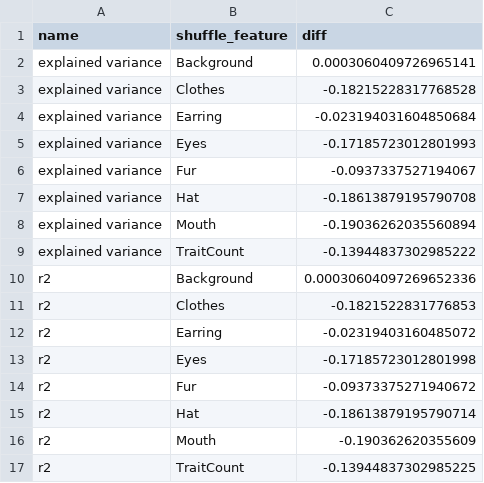
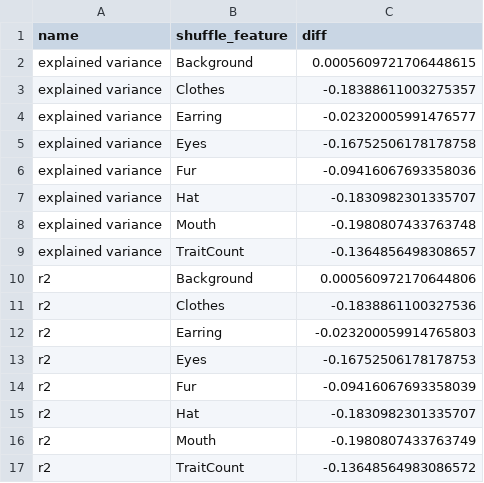
Before and after one commit to LBrinkmann/xai-nft, a CSV file: notebooks/shuffle_mean.csv, drawn as a sheet.

Commit message:
Add shuffle performance.

```diff
--- a/notebooks/shuffle_mean.csv
+++ b/notebooks/shuffle_mean.csv
@@ -1,17 +1,17 @@
 name,shuffle_feature,diff
-explained variance,Background,0.0003060409726965141
-explained variance,Clothes,-0.18215228317768528
-explained variance,Earring,-0.023194031604850684
-explained variance,Eyes,-0.17185723012801993
-explained variance,Fur,-0.0937337527194067
-explained variance,Hat,-0.18613879195790708
-explained variance,Mouth,-0.19036262035560894
-explained variance,TraitCount,-0.13944837302985222
-r2,Background,0.00030604097269652336
-r2,Clothes,-0.1821522831776853
-r2,Earring,-0.02319403160485072
-r2,Eyes,-0.17185723012801998
-r2,Fur,-0.09373375271940672
-r2,Hat,-0.18613879195790714
-r2,Mouth,-0.190362620355609
-r2,TraitCount,-0.13944837302985225
+explained variance,Background,0.0005609721706448615
+explained variance,Clothes,-0.18388611003275357
+explained variance,Earring,-0.02320005991476577
+explained variance,Eyes,-0.16752506178178758
+explained variance,Fur,-0.09416067693358036
+explained variance,Hat,-0.1830982301335707
+explained variance,Mouth,-0.1980807433763748
+explained variance,TraitCount,-0.1364856498308657
+r2,Background,0.000560972170644806
+r2,Clothes,-0.1838861100327536
+r2,Earring,-0.023200059914765803
+r2,Eyes,-0.16752506178178753
+r2,Fur,-0.09416067693358039
+r2,Hat,-0.1830982301335707
+r2,Mouth,-0.1980807433763749
+r2,TraitCount,-0.13648564983086572
```
Also changed, not shown: 2 other files.
